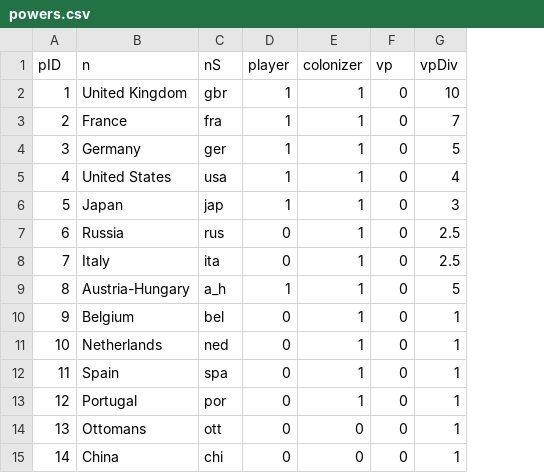
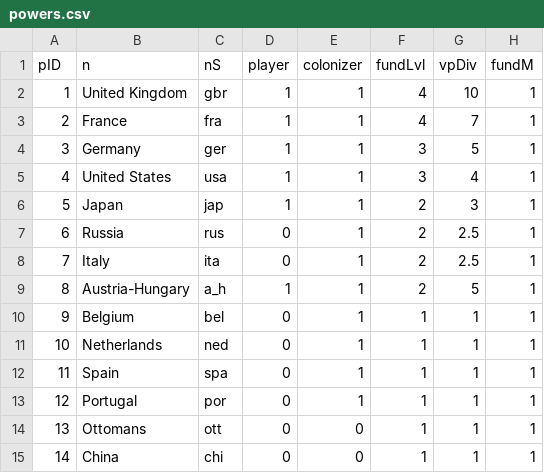
Before and after one commit to PrussianSpaceMarine/Pax-Britannica, a CSV file: settings/defines/powers.csv, drawn as a sheet; removed rows and columns are numbered as before the commit, all else as after; the diff names each change by its address in the sheet, - before the commit and + after, or states it on an @@ line.

```diff
--- a/settings/defines/powers.csv
+++ b/settings/defines/powers.csv
-column F (vp), rows 2-15: all 0
+column F (fundLvl), rows 2-15: 4 | 4 | 3 | 3 | 2 | 2 | 2 | 2 | 1 | 1 | 1 | 1 | 1 | 1
+column H (fundM), rows 2-15: all 1
```
Also changed, not shown: settings/defines/events.csv, 4 other files.
